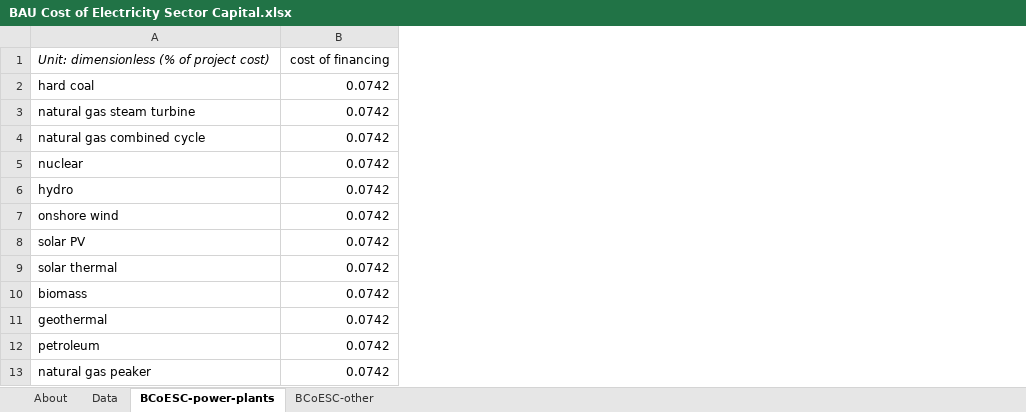
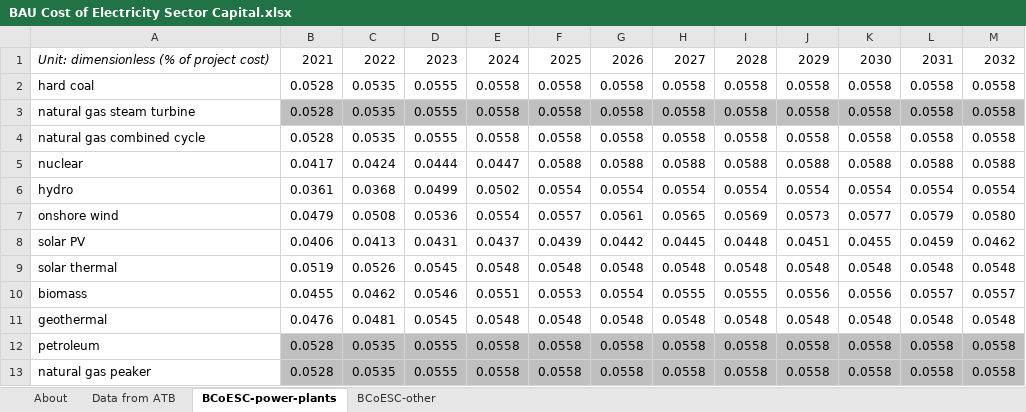
Before and after one commit to EnergyInnovation/eps-northdakota, an Excel workbook: InputData/elec/BCoESC/BAU Cost of Electricity Sector Capital.xlsx, sheet BCoESC-power-plants, drawn as a sheet; only a part is shown; values as stored, in another font and other column widths than the file's, no borders; removed rows and columns are numbered as before the commit, all else as after; the diff covers the shown part only; the diff names each change by its address in the sheet, - before the commit and + after, or states it on an @@ line.

```diff
--- a/InputData/elec/BCoESC/BAU Cost of Electricity Sector Capital.xlsx (sheet BCoESC-power-plants)
+++ b/InputData/elec/BCoESC/BAU Cost of Electricity Sector Capital.xlsx (sheet BCoESC-power-plants)
-sheet tab: Data
+sheet tab: Data from ATB
-column B, rows 1-13: cost of financing | 0.0742 | 0.0742 | 0.0742 | 0.0742 | 0.0742 | 0.0742 | 0.0742 | 0.0742 | 0.0742 | 0.0742 | 0.0742 | 0.0742
+column B, rows 1-13: 2021 | 0.0528 | 0.0528 | 0.0528 | 0.0417 | 0.0361 | 0.0479 | 0.0406 | 0.0519 | 0.0455 | 0.0476 | 0.0528 | 0.0528
+column C, rows 1-13: 2022 | 0.0535 | 0.0535 | 0.0535 | 0.0424 | 0.0368 | 0.0508 | 0.0413 | 0.0526 | 0.0462 | 0.0481 | 0.0535 | 0.0535
+column D, rows 1-13: 2023 | 0.0555 | 0.0555 | 0.0555 | 0.0444 | 0.0499 | 0.0536 | 0.0431 | 0.0545 | 0.0546 | 0.0545 | 0.0555 | 0.0555
+column E, rows 1-13: 2024 | 0.0558 | 0.0558 | 0.0558 | 0.0447 | 0.0502 | 0.0554 | 0.0437 | 0.0548 | 0.0551 | 0.0548 | 0.0558 | 0.0558
+column F, rows 1-13: 2025 | 0.0558 | 0.0558 | 0.0558 | 0.0588 | 0.0554 | 0.0557 | 0.0439 | 0.0548 | 0.0553 | 0.0548 | 0.0558 | 0.0558
+column G, rows 1-13: 2026 | 0.0558 | 0.0558 | 0.0558 | 0.0588 | 0.0554 | 0.0561 | 0.0442 | 0.0548 | 0.0554 | 0.0548 | 0.0558 | 0.0558
+column H, rows 1-13: 2027 | 0.0558 | 0.0558 | 0.0558 | 0.0588 | 0.0554 | 0.0565 | 0.0445 | 0.0548 | 0.0555 | 0.0548 | 0.0558 | 0.0558
+column I, rows 1-13: 2028 | 0.0558 | 0.0558 | 0.0558 | 0.0588 | 0.0554 | 0.0569 | 0.0448 | 0.0548 | 0.0555 | 0.0548 | 0.0558 | 0.0558
+column J, rows 1-13: 2029 | 0.0558 | 0.0558 | 0.0558 | 0.0588 | 0.0554 | 0.0573 | 0.0451 | 0.0548 | 0.0556 | 0.0548 | 0.0558 | 0.0558
+column K, rows 1-13: 2030 | 0.0558 | 0.0558 | 0.0558 | 0.0588 | 0.0554 | 0.0577 | 0.0455 | 0.0548 | 0.0556 | 0.0548 | 0.0558 | 0.0558
+column L, rows 1-13: 2031 | 0.0558 | 0.0558 | 0.0558 | 0.0588 | 0.0554 | 0.0579 | 0.0459 | 0.0548 | 0.0557 | 0.0548 | 0.0558 | 0.0558
+column M, rows 1-13: 2032 | 0.0558 | 0.0558 | 0.0558 | 0.0588 | 0.0554 | 0.0580 | 0.0462 | 0.0548 | 0.0557 | 0.0548 | 0.0558 | 0.0558
```
Also changed, not shown: 18 added columns elsewhere in this sheet, sheet BCoESC-other, sheet About, InputData/ccs/BCS/BAU CCS Subsidy.xlsx, InputData/elec/HOC/HOC Hydro Opportunity Costs.xlsx, 49 other files.
